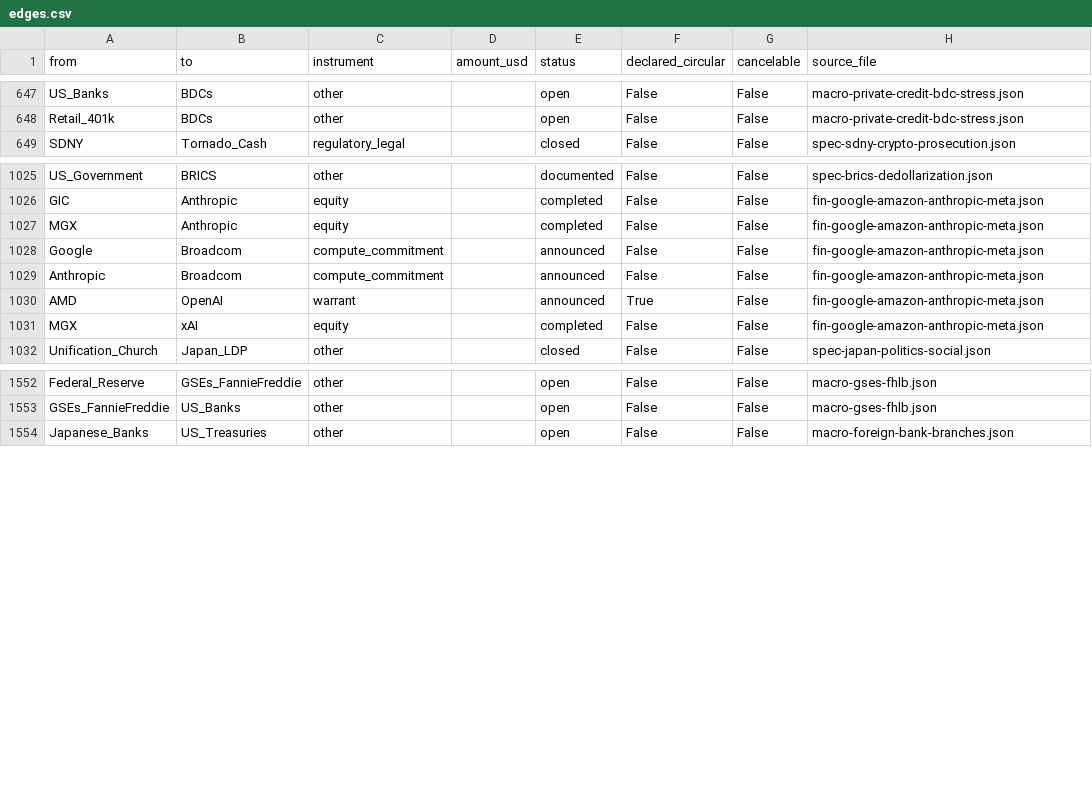
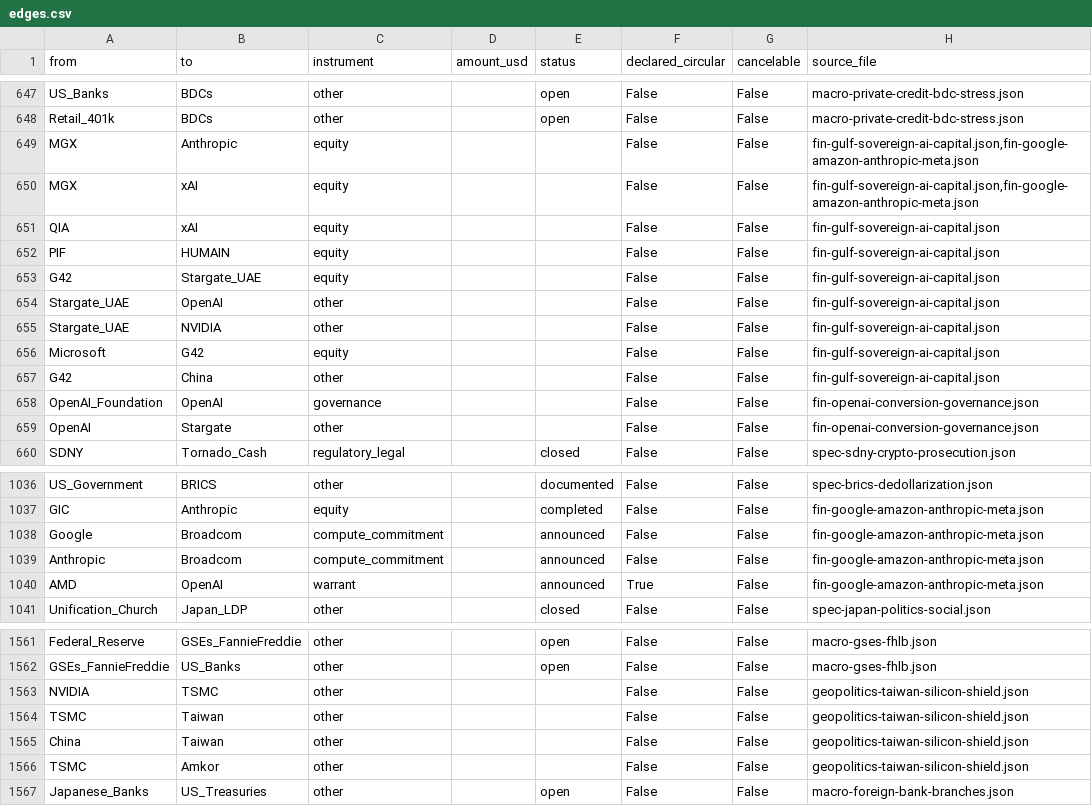
Before and after one commit to pq-cybarg/bubble-map, a CSV file: data/edges.csv, drawn as a sheet; only a part is shown, gaps mark what is left out; removed rows and columns are numbered as before the commit, all else as after; the diff covers the shown part only; the diff names each change by its address in the sheet, - before the commit and + after, or states it on an @@ line.

Commit message:
Interconnect the thesis-central prose blocks: external Gulf inflow, OpenAI control, TSMC chokepoint
0-edge audit found 41/192 prose-only blocks. Wired the 3 most thesis-central (the map's OWN core
claims were unwired): +5 nodes / +17 edges.
 - GULF external inflow (the 'continuous external-capital injection' the proofs require): MGX ->
   OpenAI ($6.6B) / Anthropic (~$30B Series G) / xAI ($20B Series E); QIA -> xAI; PIF -> HUMAIN
   (Project Transcendence); G42 -> Stargate_UAE (60%); Microsoft -> G42 (~$1.5B); G42 -> China
   DIVESTMENT (the China-exclusion price, IGAA/RTE). Modeled as financial but EXOGENOUS -> core
   stays exactly 12 (verified same members).
 - OpenAI_Foundation -> OpenAI governance (~26% controlling post 28-Oct-2025 PBC recap) + OpenAI ->
   Stargate ($1.4T commitments vs ~$25B revenue; Z3 T3 needs >=$1.03T external).
 - TSMC chokepoint: NVIDIA -> TSMC (95% advanced chips + CoWoS), ASML -> TSMC (EUV), TSMC -> Taiwan
   (on-island), China -> Taiwan (coercion/quarantine), TSMC -> Amkor (packaging).
Gate: financial core=12/11 unchanged (same members), all-edges SCC 35->41 (context), audit=0,
edge-conflicts=0, 192 blocks. 38 prose-only blocks remain for future interconnection passes.

```diff
--- a/data/edges.csv
+++ b/data/edges.csv
+row 649: MGX | Anthropic | equity |  |  | False | False | fin-gulf-sovereign-ai-capital.json,fin-google-amazon-anthropic-meta.json
+row 650: MGX | xAI | equity |  |  | False | False | fin-gulf-sovereign-ai-capital.json,fin-google-amazon-anthropic-meta.json
+row 651: QIA | xAI | equity |  |  | False | False | fin-gulf-sovereign-ai-capital.json
+row 652: PIF | HUMAIN | equity |  |  | False | False | fin-gulf-sovereign-ai-capital.json
+row 653: G42 | Stargate_UAE | equity |  |  | False | False | fin-gulf-sovereign-ai-capital.json
+row 654: Stargate_UAE | OpenAI | other |  |  | False | False | fin-gulf-sovereign-ai-capital.json
+row 655: Stargate_UAE | NVIDIA | other |  |  | False | False | fin-gulf-sovereign-ai-capital.json
+row 656: Microsoft | G42 | equity |  |  | False | False | fin-gulf-sovereign-ai-capital.json
+row 657: G42 | China | other |  |  | False | False | fin-gulf-sovereign-ai-capital.json
+row 658: OpenAI_Foundation | OpenAI | governance |  |  | False | False | fin-openai-conversion-governance.json
+row 659: OpenAI | Stargate | other |  |  | False | False | fin-openai-conversion-governance.json
-row 1027: MGX | Anthropic | equity |  | completed | False | False | fin-google-amazon-anthropic-meta.json
-row 1031: MGX | xAI | equity |  | completed | False | False | fin-google-amazon-anthropic-meta.json
+row 1563: NVIDIA | TSMC | other |  |  | False | False | geopolitics-taiwan-silicon-shield.json
+row 1564: TSMC | Taiwan | other |  |  | False | False | geopolitics-taiwan-silicon-shield.json
+row 1565: China | Taiwan | other |  |  | False | False | geopolitics-taiwan-silicon-shield.json
+row 1566: TSMC | Amkor | other |  |  | False | False | geopolitics-taiwan-silicon-shield.json
```
Also changed, not shown: 3 edited cells elsewhere in this file, data/entities.csv, 10 other files.
